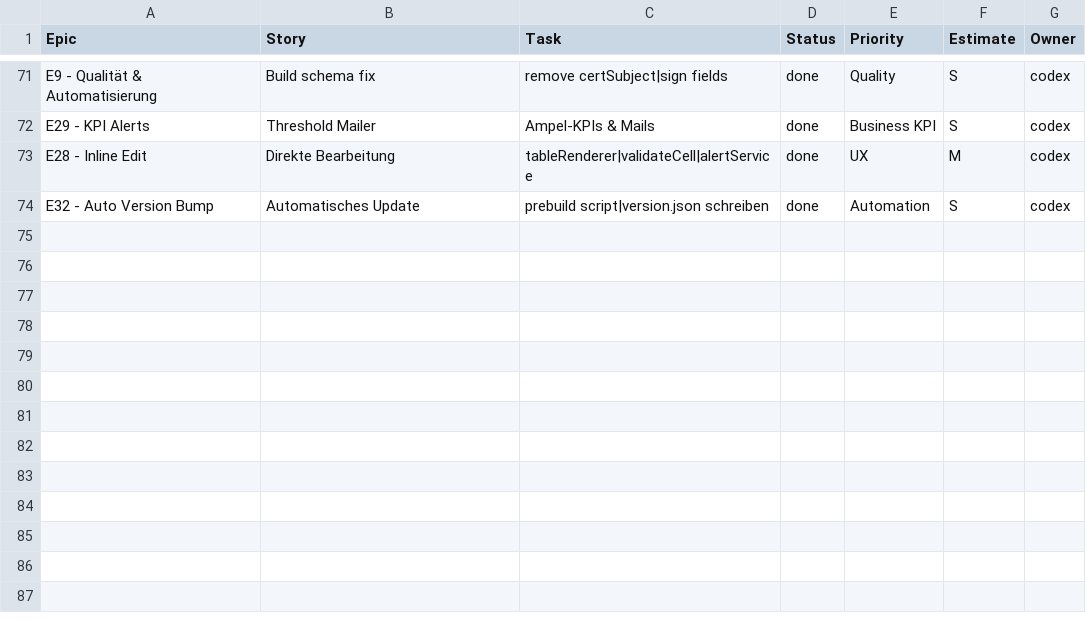
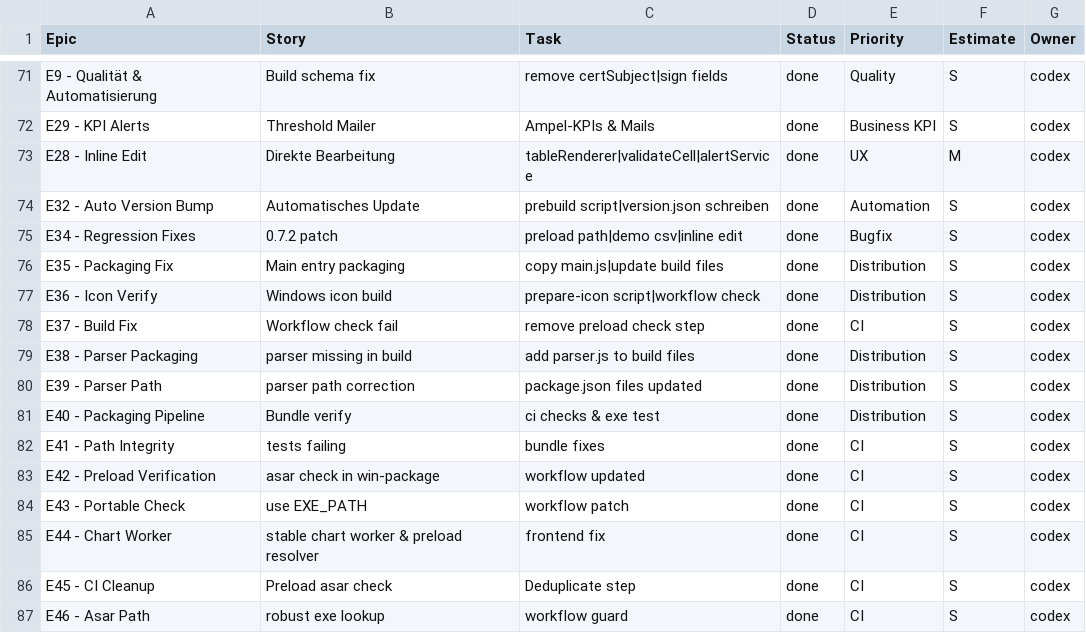
Before and after one commit to jorgemuc/partner-dashboard-clean, a CSV file: BACKLOG.csv, drawn as a sheet; only a part is shown, gaps mark what is left out.

Commit message:
fix: robust asar preload check

```diff
--- a/BACKLOG.csv
+++ b/BACKLOG.csv
@@ -74 +74,14 @@ E28 - Inline Edit,Direkte Bearbeitung,tableRenderer|validateCell|alertService,do
 E32 - Auto Version Bump,Automatisches Update,prebuild script|version.json schreiben,done,Automation,S,codex
+E34 - Regression Fixes,0.7.2 patch,preload path|demo csv|inline edit,done,Bugfix,S,codex
+E35 - Packaging Fix,Main entry packaging,copy main.js|update build files,done,Distribution,S,codex
+E36 - Icon Verify,Windows icon build,prepare-icon script|workflow check,done,Distribution,S,codex
+E37 - Build Fix,Workflow check fail,remove preload check step,done,CI,S,codex
+E38 - Parser Packaging,parser missing in build,add parser.js to build files,done,Distribution,S,codex
+E39 - Parser Path,parser path correction,package.json files updated,done,Distribution,S,codex
+E40 - Packaging Pipeline,Bundle verify,ci checks & exe test,done,Distribution,S,codex
+E41 - Path Integrity,tests failing,bundle fixes,done,CI,S,codex
+E42 - Preload Verification,asar check in win-package,workflow updated,done,CI,S,codex
+E43 - Portable Check,use EXE_PATH,workflow patch,done,CI,S,codex
+E44 - Chart Worker,stable chart worker & preload resolver,frontend fix,done,CI,S,codex
+E45 - CI Cleanup,Preload asar check,Deduplicate step,done,CI,S,codex
+E46 - Asar Path,robust exe lookup,workflow guard,done,CI,S,codex
```
Also changed, not shown: 29 other files.
